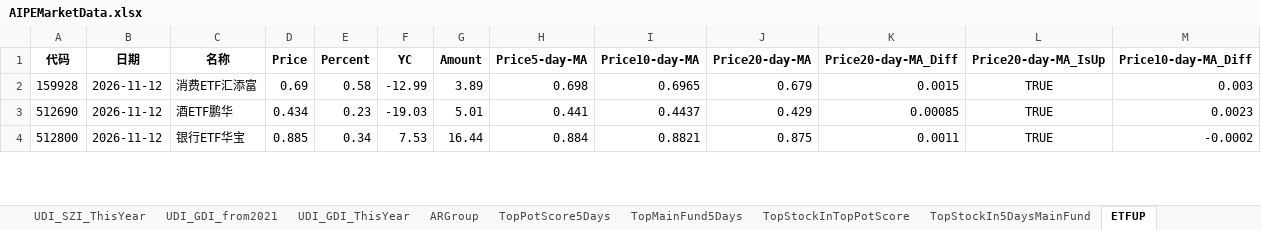
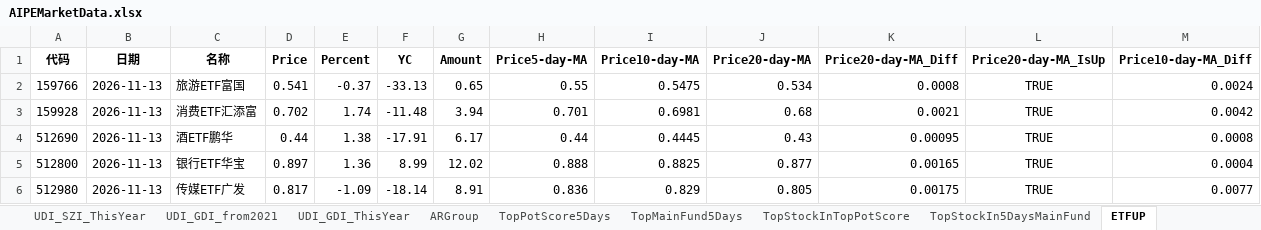
Before and after one commit to digital-era/AIPEMarketDashboard, an Excel workbook: AIPEMarketData.xlsx, sheet ETFUP, drawn as a sheet; only a part is shown; values as stored, in another font and other column widths than the file's, no borders; addresses are those after the commit; rows hold the shown columns only; the diff covers the shown part only; the diff names each change by its address in the sheet, - before the commit and + after, or states it on an @@ line.

```diff
--- a/AIPEMarketData.xlsx (sheet ETFUP)
+++ b/AIPEMarketData.xlsx (sheet ETFUP)
+row 2: 159766 | 2026-11-13 | 旅游ETF富国 | 0.541 | -0.37 | -33.13 | 0.65 | 0.55 | 0.5475 | 0.534 | 0.0008 | TRUE | 0.0024
-B3:B5 (日期): 2026-11-12
+B3:B5 (日期): 2026-11-13
-D3 (Price): 0.69
+D3 (Price): 0.702
-E3 (Percent): 0.58
+E3 (Percent): 1.74
-F3 (YC): -12.99
+F3 (YC): -11.48
-G3 (Amount): 3.89
+G3 (Amount): 3.94
-H3 (Price5-day-MA): 0.698
+H3 (Price5-day-MA): 0.701
-I3 (Price10-day-MA): 0.6965
+I3 (Price10-day-MA): 0.6981
-J3 (Price20-day-MA): 0.679
+J3 (Price20-day-MA): 0.68
-K3 (Price20-day-MA_Diff): 0.0015
+K3 (Price20-day-MA_Diff): 0.0021
-M3 (Price10-day-MA_Diff): 0.003
+M3 (Price10-day-MA_Diff): 0.0042
-D4 (Price): 0.434
+D4 (Price): 0.44
-E4 (Percent): 0.23
+E4 (Percent): 1.38
-F4 (YC): -19.03
+F4 (YC): -17.91
-G4 (Amount): 5.01
+G4 (Amount): 6.17
-H4 (Price5-day-MA): 0.441
+H4 (Price5-day-MA): 0.44
-I4 (Price10-day-MA): 0.4437
+I4 (Price10-day-MA): 0.4445
-J4 (Price20-day-MA): 0.429
+J4 (Price20-day-MA): 0.43
-K4 (Price20-day-MA_Diff): 0.00085
+K4 (Price20-day-MA_Diff): 0.00095
-M4 (Price10-day-MA_Diff): 0.0023
+M4 (Price10-day-MA_Diff): 0.0008
-D5 (Price): 0.885
+D5 (Price): 0.897
-E5 (Percent): 0.34
+E5 (Percent): 1.36
-F5 (YC): 7.53
+F5 (YC): 8.99
-G5 (Amount): 16.44
+G5 (Amount): 12.02
-H5 (Price5-day-MA): 0.884
+H5 (Price5-day-MA): 0.888
-I5 (Price10-day-MA): 0.8821
+I5 (Price10-day-MA): 0.8825
-J5 (Price20-day-MA): 0.875
+J5 (Price20-day-MA): 0.877
-K5 (Price20-day-MA_Diff): 0.0011
+K5 (Price20-day-MA_Diff): 0.00165
-M5 (Price10-day-MA_Diff): -0.0002
+M5 (Price10-day-MA_Diff): 0.0004
+row 6: 512980 | 2026-11-13 | 传媒ETF广发 | 0.817 | -1.09 | -18.14 | 8.91 | 0.836 | 0.829 | 0.805 | 0.00175 | TRUE | 0.0077
```
Also changed, not shown: 2 removed rows and 812 edited cells elsewhere in this sheet, sheet PriceThisYearChange, sheet PriceChangeFrom2021, sheet ShareChangeFrom2021, sheet ShareThisYearChange, sheet DistributeHotIndustry, sheet TopStockIn5DaysMainFund, 8 more sheets, 1 other file.
